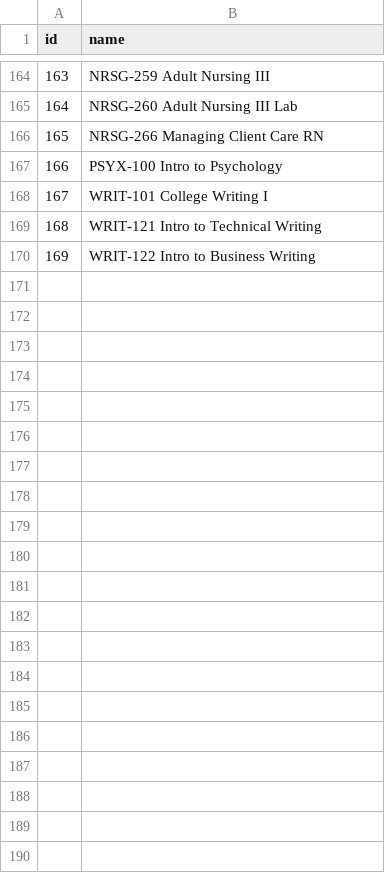
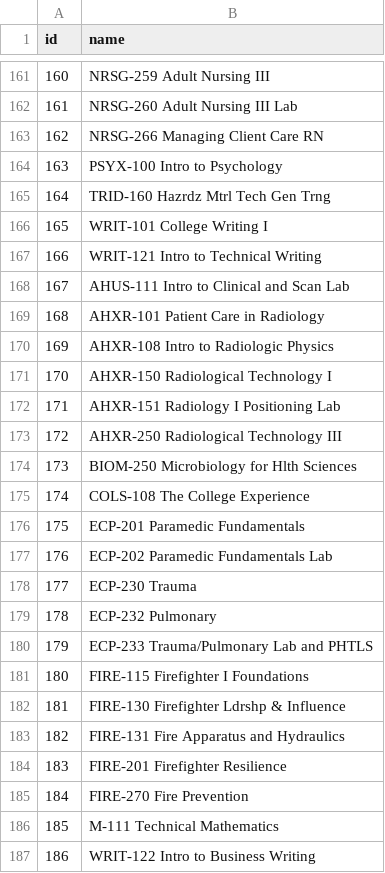
Before and after one commit to RollaDavis/RollaJustin_Capstone2026, a CSV file: database/seeds/csvs/courses.csv, drawn as a sheet; only a part is shown, gaps mark what is left out; the diff covers the shown part only; the diff names each change by its address in the sheet, - before the commit and + after, or states it on an @@ line.

```diff
--- a/database/seeds/csvs/courses.csv
+++ b/database/seeds/csvs/courses.csv
@@ column A (id) renumbered from row 126 down @@
+row 165: 164 | TRID-160 Hazrdz Mtrl Tech Gen Trng
+row 168: 167 | AHUS-111 Intro to Clinical and Scan Lab
+row 169: 168 | AHXR-101 Patient Care in Radiology
+row 170: 169 | AHXR-108 Intro to Radiologic Physics
+row 171: 170 | AHXR-150 Radiological Technology I
+row 172: 171 | AHXR-151 Radiology I Positioning Lab
@@ row 126 moved to row 173: 172 @@
@@ row 131 moved to row 174: 173 @@
@@ row 135 moved to row 175: 174 @@
+row 176: 175 | ECP-201 Paramedic Fundamentals
+row 177: 176 | ECP-202 Paramedic Fundamentals Lab
+row 178: 177 | ECP-230 Trauma
+row 179: 178 | ECP-232 Pulmonary
+row 180: 179 | ECP-233 Trauma/Pulmonary Lab and PHTLS
+row 181: 180 | FIRE-115 Firefighter I Foundations
+row 182: 181 | FIRE-130 Firefighter Ldrshp & Influence
+row 183: 182 | FIRE-131 Fire Apparatus and Hydraulics
+row 184: 183 | FIRE-201 Firefighter Resilience
+row 185: 184 | FIRE-270 Fire Prevention
+row 186: 185 | M-111 Technical Mathematics
```
Also changed, not shown: 16 edited cells elsewhere in this file, database/seeds/csvs/assignments.csv, database/seeds/csvs/instructors.csv, 6 other files.
